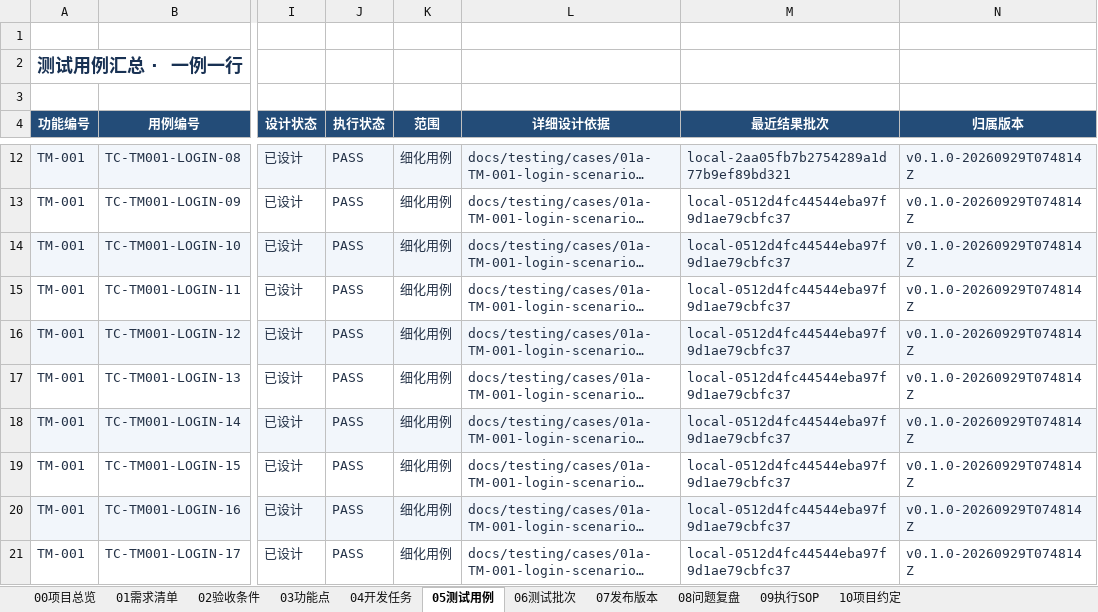
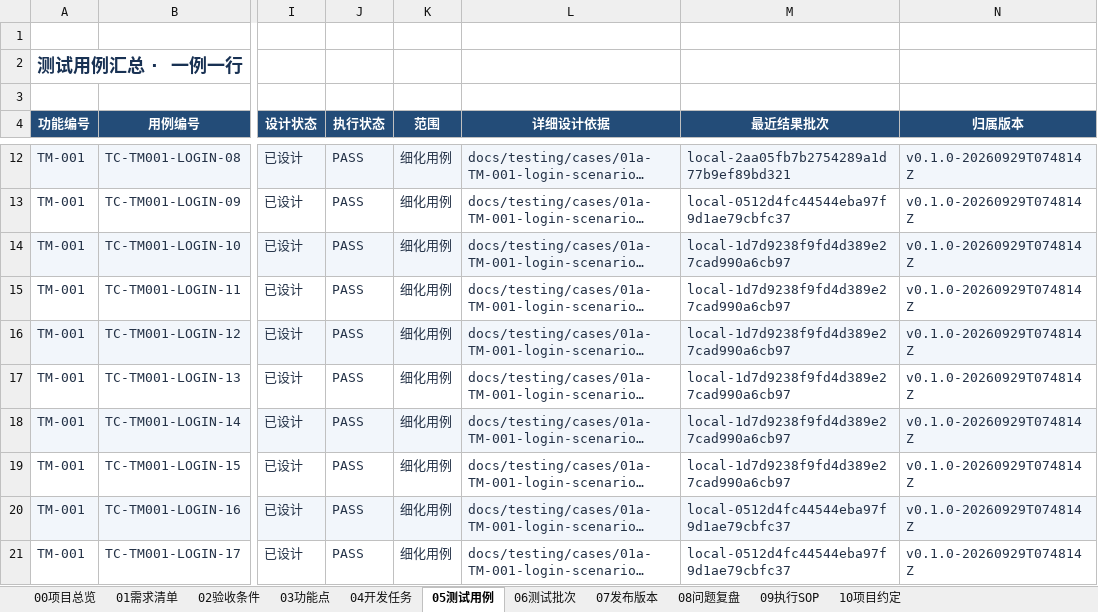
Before and after one commit to lzhe72/TokenMeter, an Excel workbook: TokenMeter项目总表.xlsx, sheet 05测试用例, drawn as a sheet; only a part is shown, gaps mark what is left out; long unchanged cells end in …; values as stored, in another font and other column widths than the file's, no borders; conditional formats and table styles not drawn; the diff names each change by its address in the sheet, - before the commit and + after, or states it on an @@ line.

```diff
--- a/TokenMeter项目总表.xlsx (sheet 05测试用例)
+++ b/TokenMeter项目总表.xlsx (sheet 05测试用例)
-M14:M19 (最近结果批次): local-0512d4fc44544eba97f9d1ae79cbfc37
+M14:M19 (最近结果批次): local-1d7d9238f9fd4d389e27cad990a6cb97
```
Also changed, not shown: sheet 06测试批次, sheet 00项目总览, sheet 07发布版本, 5 other files.
